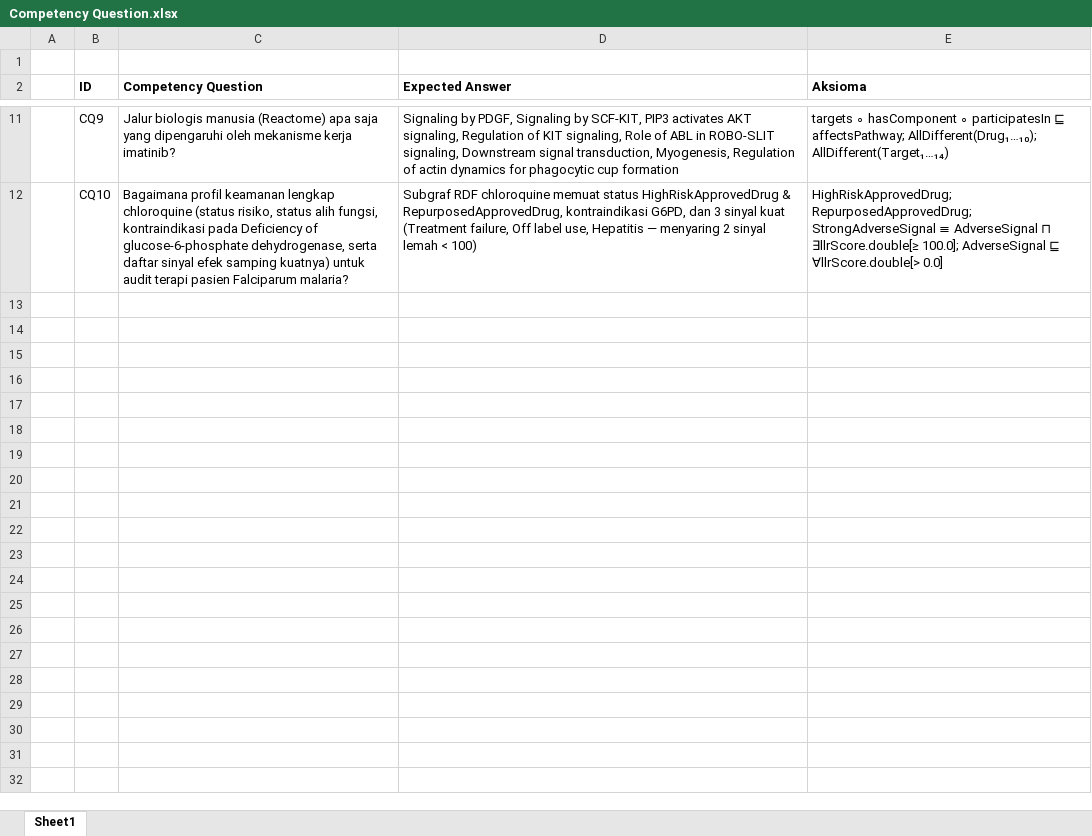
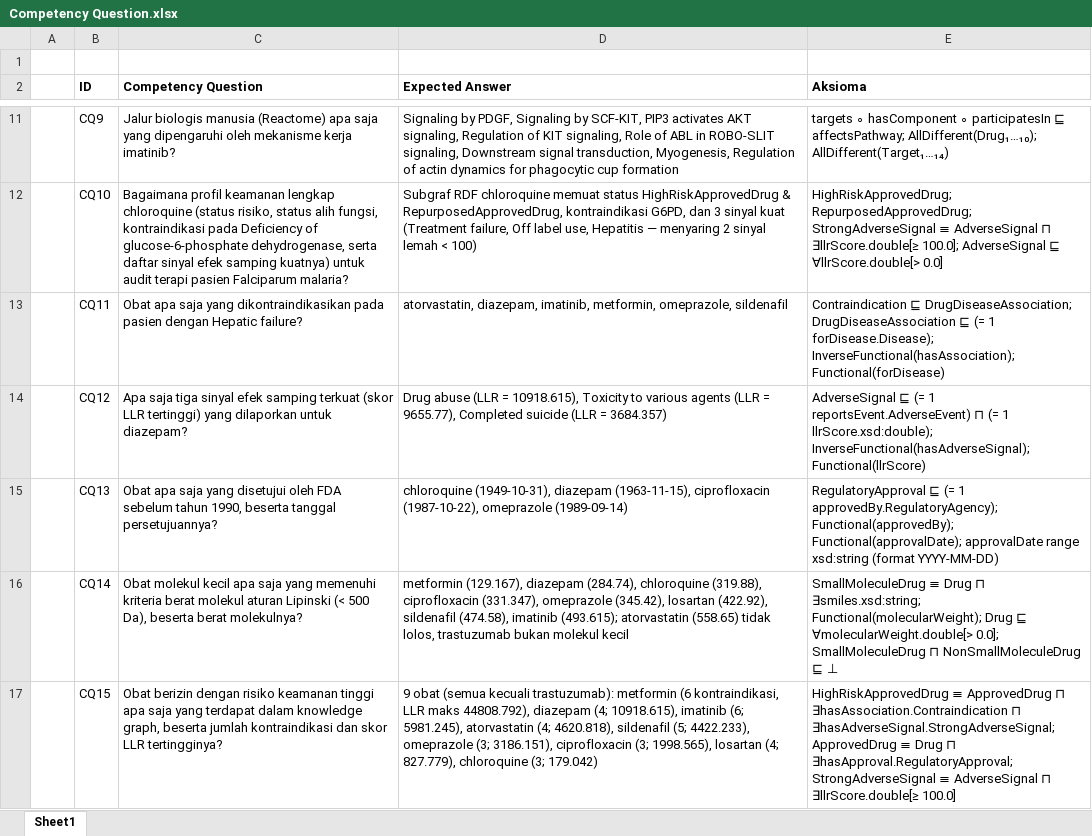
Before and after one commit to Awfidz/AI5103-TB2-KGQA-Bioinformatics, an Excel workbook: doc/Competency Question.xlsx, sheet Sheet1, drawn as a sheet; only a part is shown, gaps mark what is left out; values as stored, in another font and other column widths than the file's, no borders; charts and pictures not drawn; the diff names each change by its address in the sheet, - before the commit and + after, or states it on an @@ line.

Commit message:
docs: update competency questions

```diff
--- a/doc/Competency Question.xlsx (sheet Sheet1)
+++ b/doc/Competency Question.xlsx (sheet Sheet1)
+row 13:  | CQ11 | Obat apa saja yang dikontraindikasikan pada pasien dengan Hepatic failure? | atorvastatin, diazepam, imatinib, metformin, omeprazole, sildenafil | Contraindication ⊑ DrugDiseaseAssociation; DrugDiseaseAssociation ⊑ (= 1 forDisease.Disease); InverseFunctional(hasAssociation); Functional(forDisease)
+row 14:  | CQ12 | Apa saja tiga sinyal efek samping terkuat (skor LLR tertinggi) yang dilaporkan untuk diazepam? | Drug abuse (LLR = 10918.615), Toxicity to various agents (LLR = 9655.77), Completed suicide (LLR = 3684.357) | AdverseSignal ⊑ (= 1 reportsEvent.AdverseEvent) ⊓ (= 1 llrScore.xsd:double); InverseFunctional(hasAdverseSignal); Functional(llrScore)
+row 15:  | CQ13 | Obat apa saja yang disetujui oleh FDA sebelum tahun 1990, beserta tanggal persetujuannya? | chloroquine (1949-10-31), diazepam (1963-11-15), ciprofloxacin (1987-10-22), omeprazole (1989-09-14) | RegulatoryApproval ⊑ (= 1 approvedBy.RegulatoryAgency); Functional(approvedBy); Functional(approvalDate); approvalDate range xsd:string (format YYYY-MM-DD)
+row 16:  | CQ14 | Obat molekul kecil apa saja yang memenuhi kriteria berat molekul aturan Lipinski (< 500 Da), beserta berat molekulnya? | metformin (129.167), diazepam (284.74), chloroquine (319.88), ciprofloxacin (331.347), omeprazole (345.42), losartan (422.92), sildenafil (474.58), imatinib (493.615); atorvastatin (558.65) tidak lolos, trastuzumab bukan molekul kecil | SmallMoleculeDrug ≡ Drug ⊓ ∃smiles.xsd:string; Functional(molecularWeight); Drug ⊑ ∀molecularWeight.double[> 0.0]; SmallMoleculeDrug ⊓ NonSmallMoleculeDrug ⊑ ⊥
+row 17:  | CQ15 | Obat berizin dengan risiko keamanan tinggi apa saja yang terdapat dalam knowledge graph, beserta jumlah kontraindikasi dan skor LLR tertingginya? | 9 obat (semua kecuali trastuzumab): metformin (6 kontraindikasi, LLR maks 44808.792), diazepam (4; 10918.615), imatinib (6; 5981.245), atorvastatin (4; 4620.818), sildenafil (5; 4422.233), omeprazole (3; 3186.151), ciprofloxacin (3; 1998.565), losartan (4; 827.779), chloroquine (3; 179.042) | HighRiskApprovedDrug ≡ ApprovedDrug ⊓ ∃hasAssociation.Contraindication ⊓ ∃hasAdverseSignal.StrongAdverseSignal; ApprovedDrug ≡ Drug ⊓ ∃hasApproval.RegulatoryApproval; StrongAdverseSignal ≡ AdverseSignal ⊓ ∃llrScore.double[≥ 100.0]
```
Also changed, not shown: charts or pictures.
